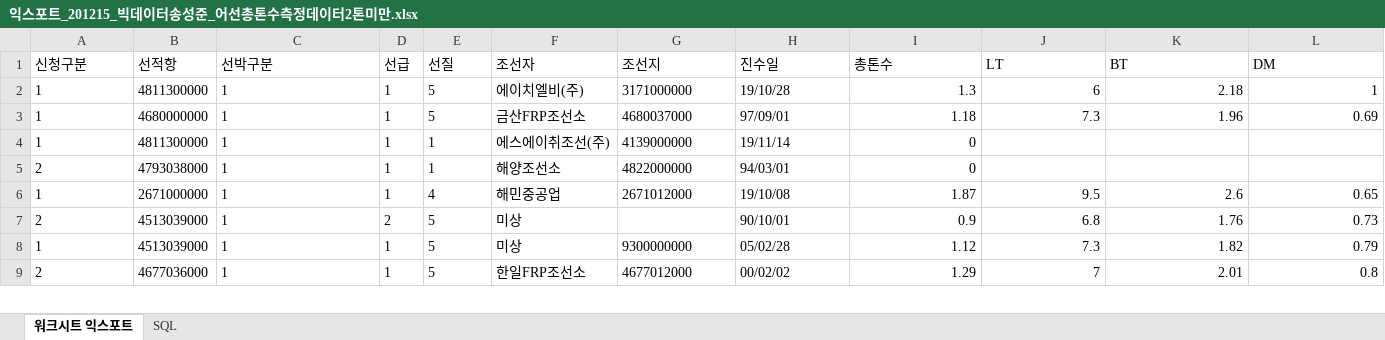
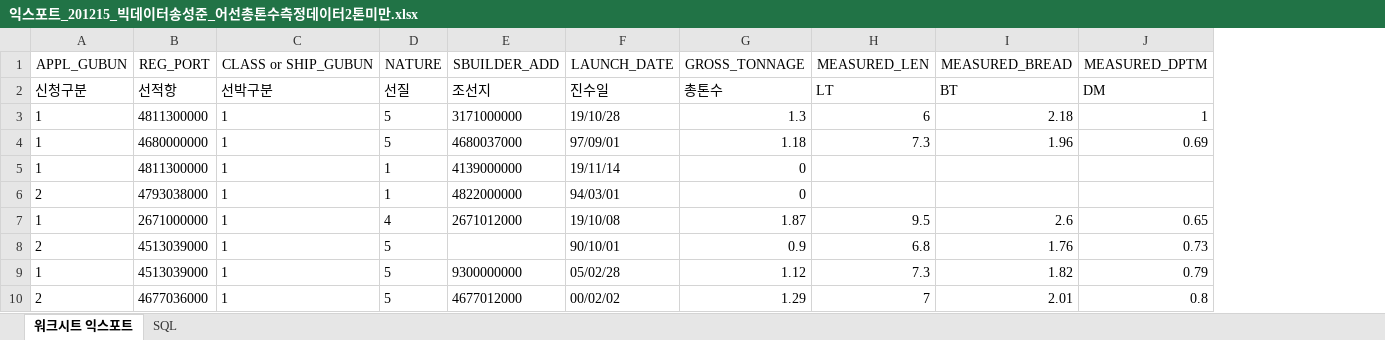
Before and after one commit to kyk4961/blueOcean, an Excel workbook: doc/익스포트_201215_빅데이터송성준_어선총톤수측정데이터2톤미만.xlsx, sheet 워크시트 익스포트, drawn as a sheet; only a part is shown; values as stored, in another font and other column widths than the file's, no borders; removed rows and columns are numbered as before the commit, all else as after; rows hold the shown columns only; the diff names each change by its address in the sheet, - before the commit and + after, or states it on an @@ line.

```diff
--- a/doc/익스포트_201215_빅데이터송성준_어선총톤수측정데이터2톤미만.xlsx (sheet 워크시트 익스포트)
+++ b/doc/익스포트_201215_빅데이터송성준_어선총톤수측정데이터2톤미만.xlsx (sheet 워크시트 익스포트)
-column D, rows 1-9: 선급 | 1 | 1 | 1 | 1 | 1 | 2 | 1 | 1
-column F, rows 1-9: 조선자 | 에이치엘비(주) | 금산FRP조선소 | 에스에이취조선(주) | 해양조선소 | 해민중공업 | 미상 | 미상 | 한일FRP조선소
+row 1: APPL_GUBUN | REG_PORT | CLASS or SHIP_GUBUN | NATURE | SBUILDER_ADD | LAUNCH_DATE | GROSS_TONNAGE | MEASURED_LEN | MEASURED_BREAD | MEASURED_DPTM
```
Also changed, not shown: doc/익스포트_201215_빅데이터송성준_검사대상일반선정보.xlsx, doc/익스포트_201215_빅데이터송성준_선박용물건검사내역.xlsx, 18 other files.
